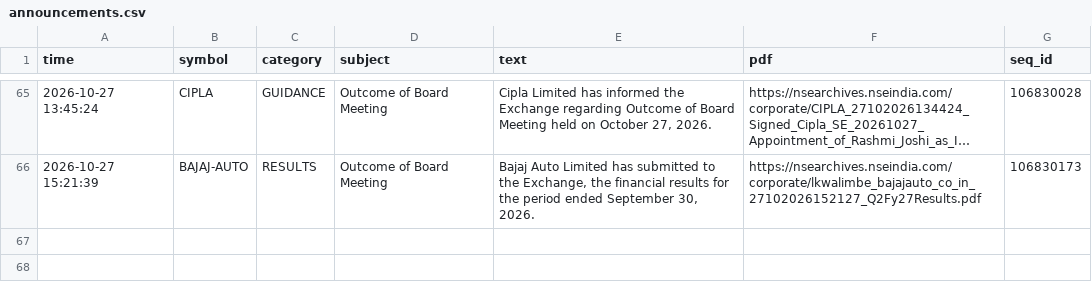
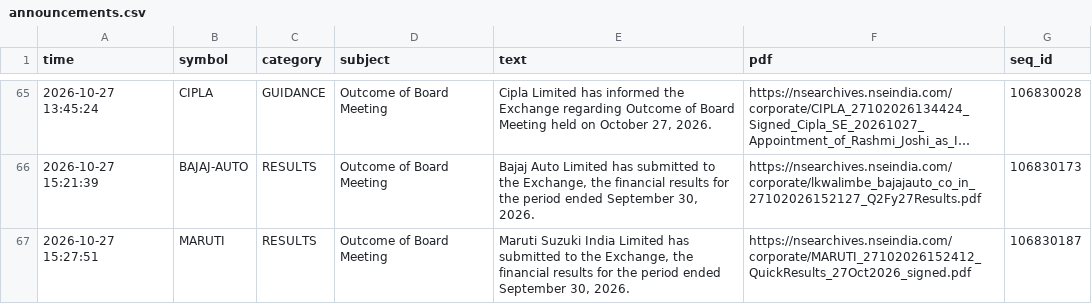
Before and after one commit to vishnupadma007-oss/Stock-market-scanner-of-India, a CSV file: journal/announcements.csv, drawn as a sheet; only a part is shown, gaps mark what is left out; long unchanged cells end in ….

```diff
--- a/journal/announcements.csv
+++ b/journal/announcements.csv
@@ -66 +66,2 @@ time,symbol,category,subject,text,pdf,seq_id
 2026-10-27 15:21:39,BAJAJ-AUTO,RESULTS,Outcome of Board Meeting,"Bajaj Auto Limited has submitted to the Exchange, the financial results for the period ended September 30, 2026.",https://nsearchives.nseindia.com/corporate/lkwalimbe_bajajauto_co_in_27102026152127_Q2Fy27Results.pdf,106830173
+2026-10-27 15:27:51,MARUTI,RESULTS,Outcome of Board Meeting,"Maruti Suzuki India Limited has submitted to the Exchange, the financial results for the period ended September 30, 2026.",https://nsearchives.nseindia.com/corporate/MARUTI_27102026152412_QuickResults_27Oct2026_signed.pdf,106830187
```
